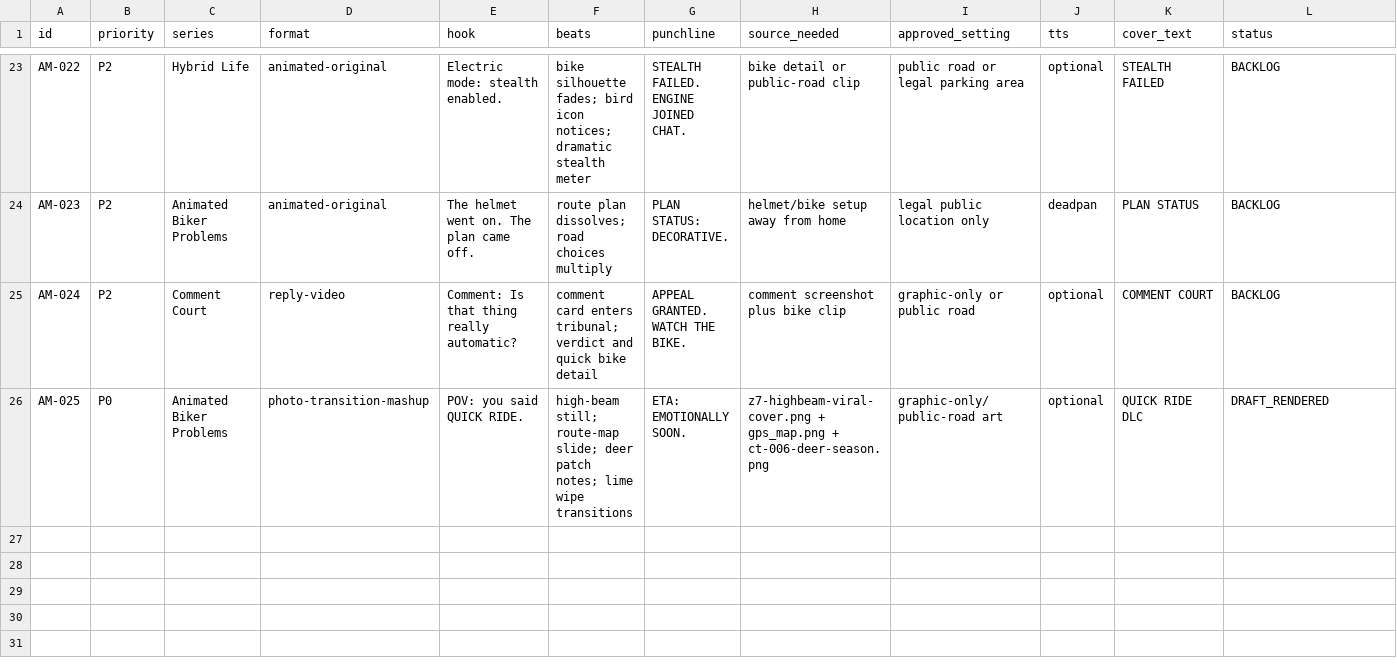
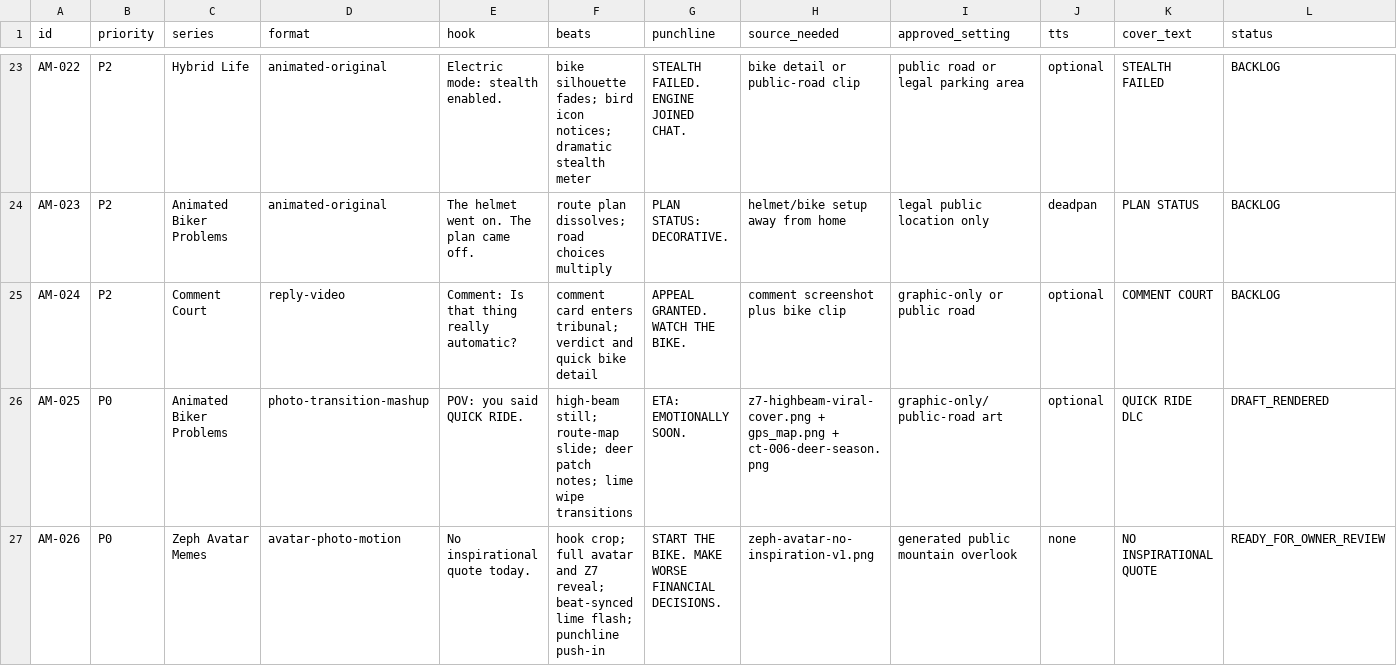
Before and after one commit to Kodi93/tiktok-riding, a CSV file: content/ANIMATED_MEME_QUEUE.csv, drawn as a sheet; only a part is shown, gaps mark what is left out; rows hold the shown columns only; the diff names each change by its address in the sheet, - before the commit and + after, or states it on an @@ line.

```diff
--- a/content/ANIMATED_MEME_QUEUE.csv
+++ b/content/ANIMATED_MEME_QUEUE.csv
+row 27: AM-026 | P0 | Zeph Avatar Memes | avatar-photo-motion | No inspirational quote today. | hook crop; full avatar and Z7 reveal; beat-synced lime flash; punchline push-in | START THE BIKE. MAKE WORSE FINANCIAL DECISIONS. | zeph-avatar-no-inspiration-v1.png | generated public mountain overlook | none | NO INSPIRATIONAL QUOTE | READY_FOR_OWNER_REVIEW
```
Also changed, not shown: content/DIRECT_UPLOAD_QUEUE.csv, content/asset_manifest.csv, 1 other file.
